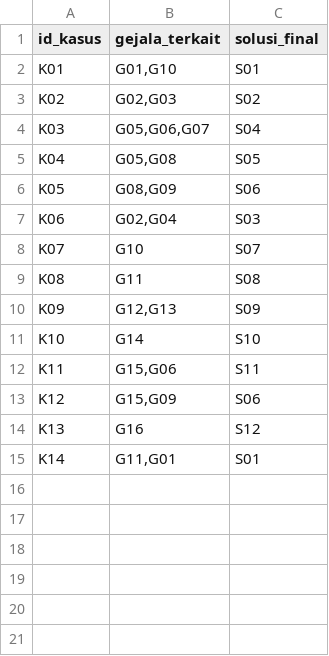
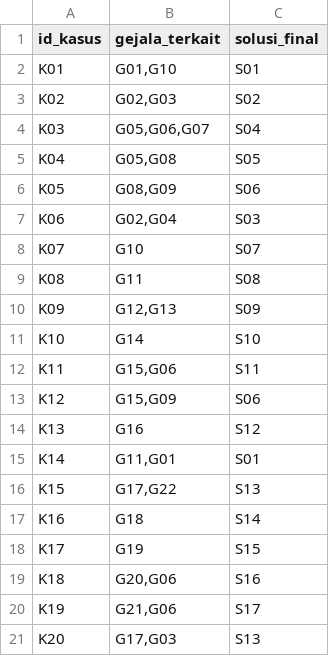
Before and after one commit to Nuyye/sistem-pakar-cbr-laptop-cabai, a CSV file: data/kasus_laptop.csv, drawn as a sheet.

```diff
--- a/data/kasus_laptop.csv
+++ b/data/kasus_laptop.csv
@@ -15 +15,7 @@ K13,"G16",S12
 K14,"G11,G01",S01
+K15,"G17,G22",S13
+K16,"G18",S14
+K17,"G19",S15
+K18,"G20,G06",S16
+K19,"G21,G06",S17
+K20,"G17,G03",S13
```
Also changed, not shown: data/gejala_cabai.csv, data/gejala_laptop.csv, 5 other files.
